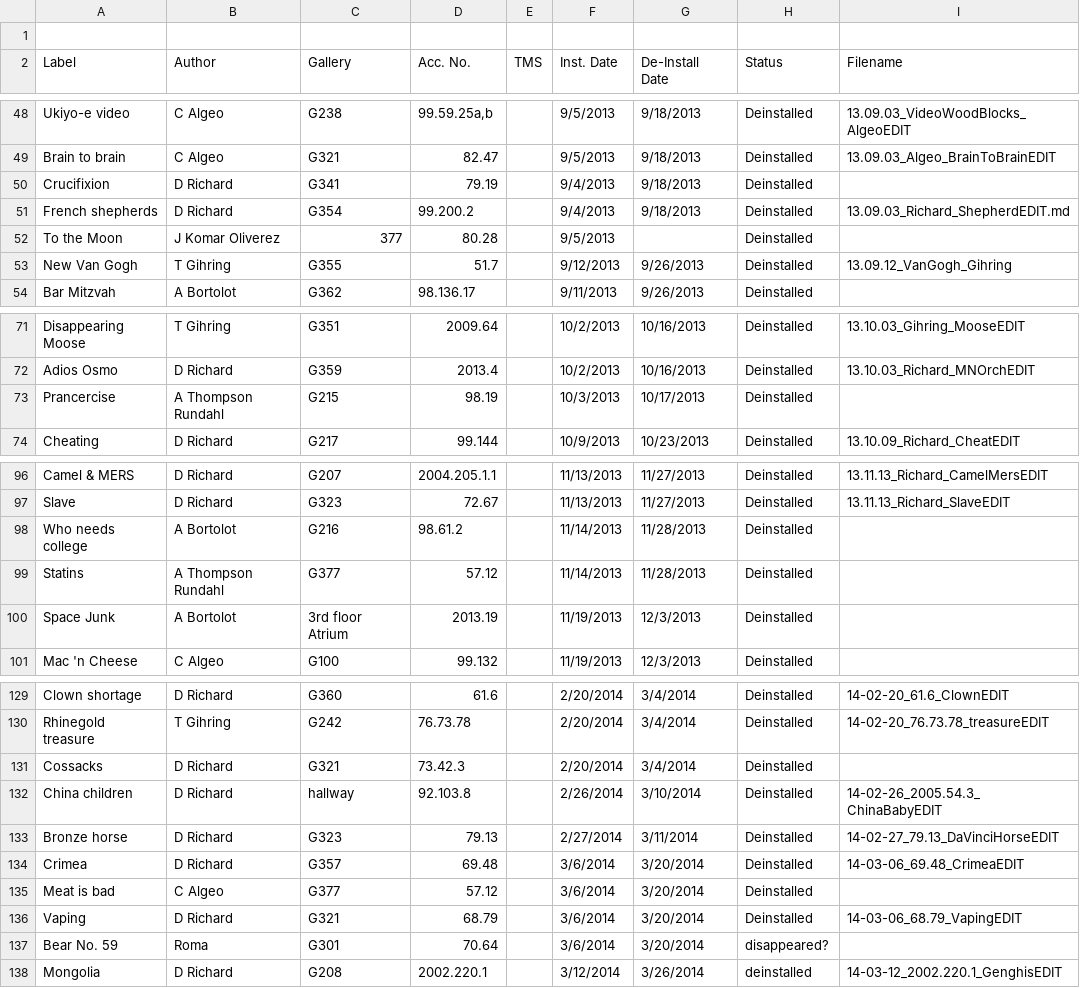
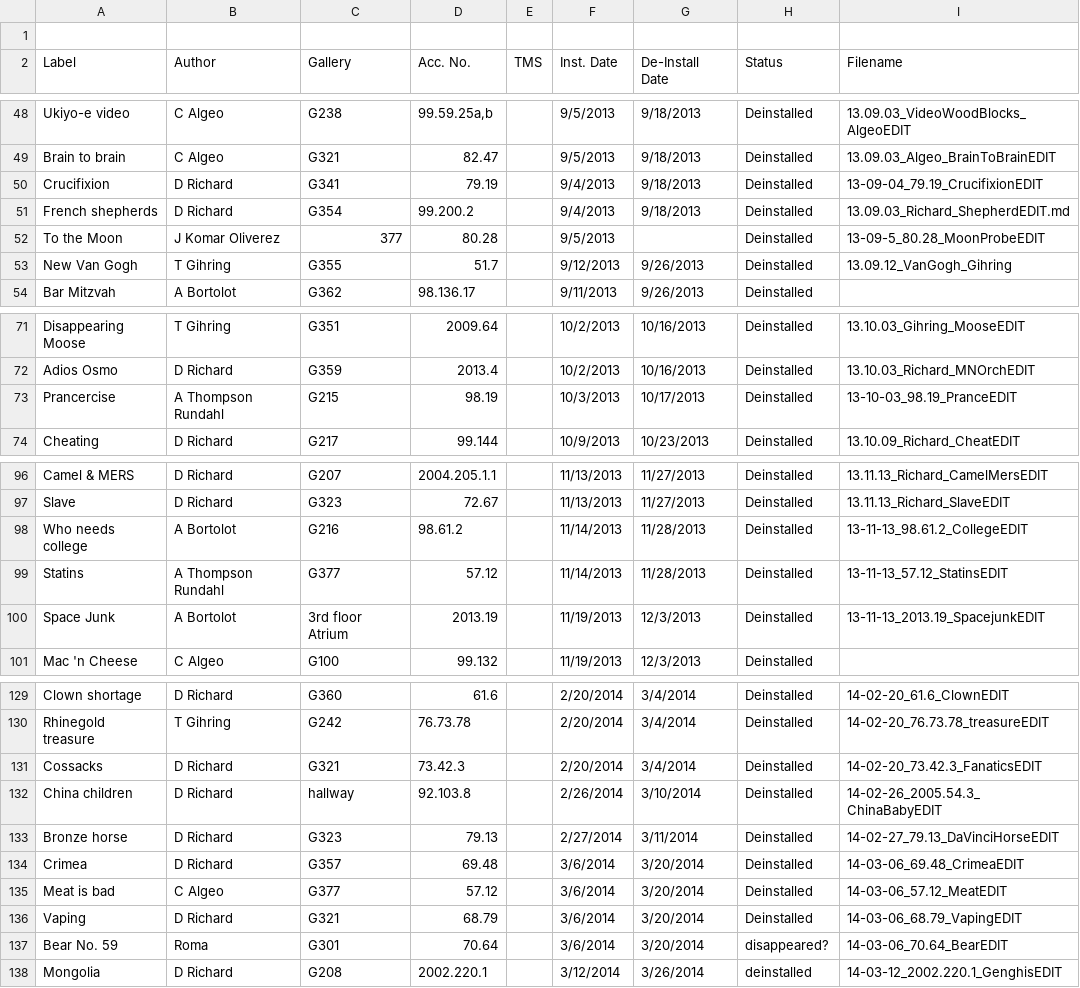
Before and after one commit to artsmia/newsflash, a CSV file: newsflash-labels.csv, drawn as a sheet; only a part is shown, gaps mark what is left out; the diff covers the shown part only.

```diff
--- a/newsflash-labels.csv
+++ b/newsflash-labels.csv
@@ -49,5 +49,5 @@ Ukiyo-e video,C Algeo,G238,"99.59.25a,b",,9/5/2013,9/18/2013,Deinstalled,13.09.0
 Brain to brain,C Algeo,G321,82.47,,9/5/2013,9/18/2013,Deinstalled,13.09.03_Algeo_BrainToBrainEDIT
-Crucifixion,D Richard,G341,79.19,,9/4/2013,9/18/2013,Deinstalled,
+Crucifixion,D Richard,G341,79.19,,9/4/2013,9/18/2013,Deinstalled,13-09-04_79.19_CrucifixionEDIT
 French shepherds,D Richard,G354,99.200.2,,9/4/2013,9/18/2013,Deinstalled,13.09.03_Richard_ShepherdEDIT.md
-To the Moon,J Komar Oliverez,377,80.28,,9/5/2013,,Deinstalled,
+To the Moon,J Komar Oliverez,377,80.28,,9/5/2013,,Deinstalled,13-09-5_80.28_MoonProbeEDIT
 New Van Gogh,T Gihring,G355,51.7,,9/12/2013,9/26/2013,Deinstalled,13.09.12_VanGogh_Gihring
@@ -72,3 +73,3 @@ Disappearing Moose,T Gihring,G351,2009.64,,10/2/2013,10/16/2013,Deinstalled,13.1
 Adios Osmo,D Richard,G359,2013.4,,10/2/2013,10/16/2013,Deinstalled,13.10.03_Richard_MNOrchEDIT
-Prancercise,A Thompson Rundahl,G215,98.19,,10/3/2013,10/17/2013,Deinstalled,
+Prancercise,A Thompson Rundahl,G215,98.19,,10/3/2013,10/17/2013,Deinstalled,13-10-03_98.19_PranceEDIT
 Cheating,D Richard,G217,99.144,,10/9/2013,10/23/2013,Deinstalled,13.10.09_Richard_CheatEDIT
@@ -97,5 +98,5 @@ Camel & MERS,D Richard,G207,2004.205.1.1,,11/13/2013,11/27/2013,Deinstalled,13.1
 Slave,D Richard,G323,72.67,,11/13/2013,11/27/2013,Deinstalled,13.11.13_Richard_SlaveEDIT
-Who needs college,A Bortolot,G216,98.61.2,,11/14/2013,11/28/2013,Deinstalled,
-Statins,A Thompson Rundahl,G377,57.12,,11/14/2013,11/28/2013,Deinstalled,
-Space Junk,A Bortolot,3rd floor Atrium,2013.19,,11/19/2013,12/3/2013,Deinstalled,
+Who needs college,A Bortolot,G216,98.61.2,,11/14/2013,11/28/2013,Deinstalled,13-11-13_98.61.2_CollegeEDIT
+Statins,A Thompson Rundahl,G377,57.12,,11/14/2013,11/28/2013,Deinstalled,13-11-13_57.12_StatinsEDIT
+Space Junk,A Bortolot,3rd floor Atrium,2013.19,,11/19/2013,12/3/2013,Deinstalled,13-11-13_2013.19_SpacejunkEDIT
 Mac 'n Cheese,C Algeo,G100,99.132,,11/19/2013,12/3/2013,Deinstalled,
@@ -132,3 +133,3 @@ Clown shortage,D Richard,G360,61.6,,2/20/2014,3/4/2014,Deinstalled,14-02-20_61.6
 Rhinegold treasure,T Gihring,G242,76.73.78,,2/20/2014,3/4/2014,Deinstalled,14-02-20_76.73.78_treasureEDIT
-Cossacks,D Richard,G321,73.42.3 ,,2/20/2014,3/4/2014,Deinstalled,
+Cossacks,D Richard,G321,73.42.3 ,,2/20/2014,3/4/2014,Deinstalled,14-02-20_73.42.3_FanaticsEDIT
 China children,D Richard,hallway,92.103.8,,2/26/2014,3/10/2014,Deinstalled,14-02-26_2005.54.3_ChinaBabyEDIT
@@ -136,5 +137,5 @@ Bronze horse,D Richard,G323,79.13,,2/27/2014,3/11/2014,Deinstalled,14-02-27_79.1
 Crimea,D Richard,G357,69.48,,3/6/2014,3/20/2014,Deinstalled,14-03-06_69.48_CrimeaEDIT
-Meat is bad,C Algeo,G377,57.12,,3/6/2014,3/20/2014,Deinstalled,
+Meat is bad,C Algeo,G377,57.12,,3/6/2014,3/20/2014,Deinstalled,14-03-06_57.12_MeatEDIT
 Vaping,D Richard,G321,68.79,,3/6/2014,3/20/2014,Deinstalled,14-03-06_68.79_VapingEDIT
-Bear No. 59,Roma,G301,70.64,,3/6/2014,3/20/2014,disappeared?,
+Bear No. 59,Roma,G301,70.64,,3/6/2014,3/20/2014,disappeared?,14-03-06_70.64_BearEDIT
 Mongolia,D Richard,G208,2002.220.1 ,,3/12/2014,3/26/2014,deinstalled,14-03-12_2002.220.1_GenghisEDIT
```
Also changed, not shown: 13 edited cells elsewhere in this file, 44 other files.
